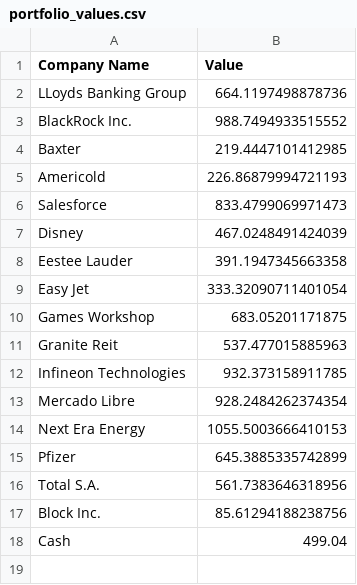
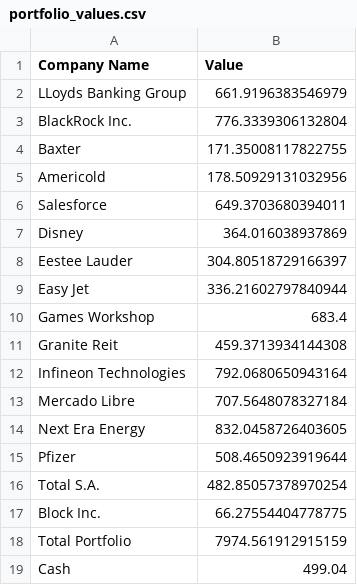
Before and after one commit to matat99/portfolio_mgr, a CSV file: revamp/portfolio_values.csv, drawn as a sheet.

```diff
--- a/revamp/portfolio_values.csv
+++ b/revamp/portfolio_values.csv
@@ -1,18 +1,19 @@
 Company Name,Value
-LLoyds Banking Group,664.1197498878736
-BlackRock Inc.,988.7494933515552
-Baxter,219.4447101412985
-Americold,226.86879994721193
-Salesforce,833.4799069971473
-Disney,467.0248491424039
-Eestee Lauder,391.1947345663358
-Easy Jet,333.32090711401054
-Games Workshop,683.05201171875
-Granite Reit,537.477015885963
-Infineon Technologies,932.373158911785
-Mercado Libre,928.2484262374354
-Next Era Energy,1055.5003666410153
-Pfizer,645.3885335742899
-Total S.A.,561.7383646318956
-Block Inc.,85.61294188238756
+LLoyds Banking Group,661.9196383546979
+BlackRock Inc.,776.3339306132804
+Baxter,171.35008117822755
+Americold,178.50929131032956
+Salesforce,649.3703680394011
+Disney,364.016038937869
+Eestee Lauder,304.80518729166397
+Easy Jet,336.21602797840944
+Games Workshop,683.4
+Granite Reit,459.3713934144308
+Infineon Technologies,792.0680650943164
+Mercado Libre,707.5648078327184
+Next Era Energy,832.0458726403605
+Pfizer,508.4650923919644
+Total S.A.,482.85057378970254
+Block Inc.,66.27554404778775
+Total Portfolio,7974.561912915159
 Cash,499.04
```
Also changed, not shown: revamp/overall_performance.csv, 8 other files.
